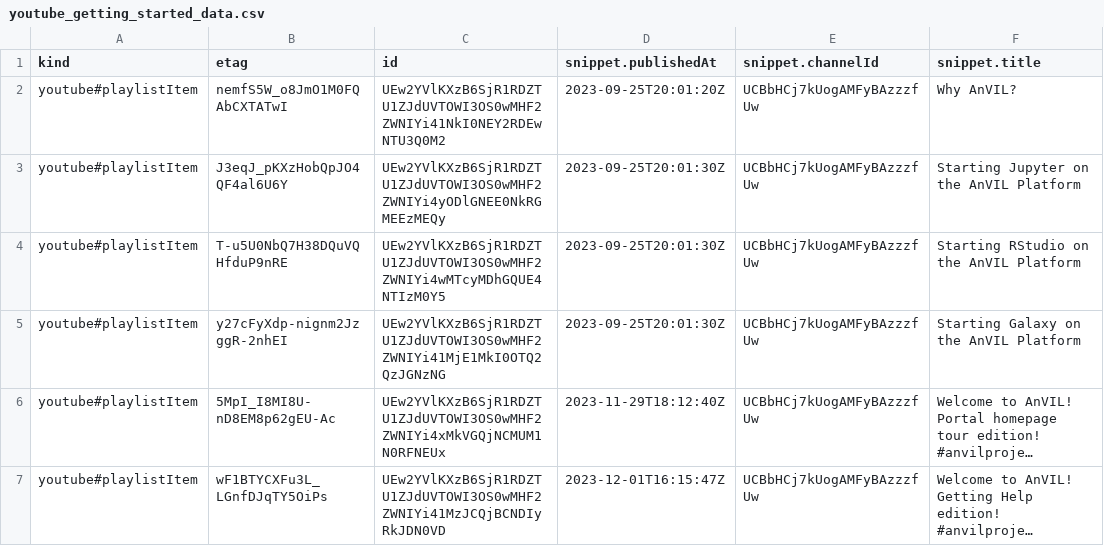
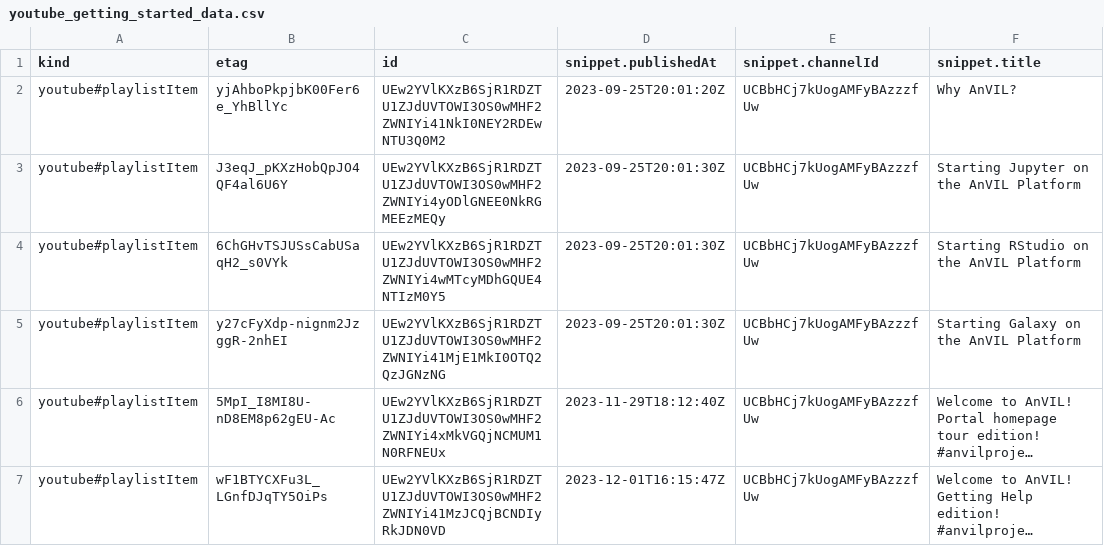
Before and after one commit to fhdsl/AnVIL_Collection, a CSV file: resources/youtube_getting_started_data.csv, drawn as a sheet; only a part is shown; long unchanged cells end in …; the diff names each change by its address in the sheet, - before the commit and + after, or states it on an @@ line.

```diff
--- a/resources/youtube_getting_started_data.csv
+++ b/resources/youtube_getting_started_data.csv
-B2 (etag): nemfS5W_o8JmO1M0FQAbCXTATwI
+B2 (etag): yjAhboPkpjbK00Fer6e_YhBllYc
-B4 (etag): T-u5U0NbQ7H38DQuVQHfduP9nRE
+B4 (etag): 6ChGHvTSJUSsCabUSaqH2_s0VYk
```
Also changed, not shown: resources/youtube_gdscn_sars_data.csv, resources/youtube_shorts_data.csv, 1 other file.
